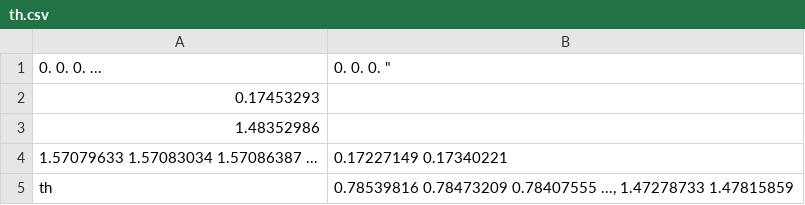
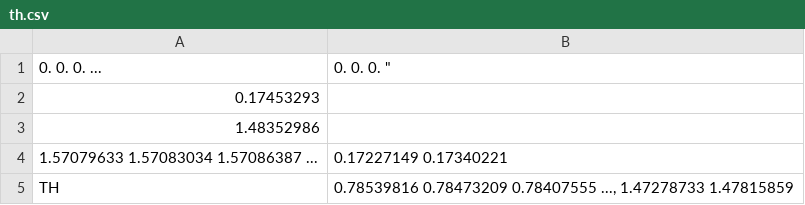
Before and after one commit to YuanYouYuan/inchworm, a CSV file: data/th.csv, drawn as a sheet.

```diff
--- a/data/th.csv
+++ b/data/th.csv
@@ -4,3 +4,3 @@
   1.57079633  1.57083034  1.57086387 ...,  0.17227149  0.17340221
-th," 0.78539816  0.78473209  0.78407555 ...,  1.47278733  1.47815859
-
+TH," 0.78539816  0.78473209  0.78407555 ...,  1.47278733  1.47815859
+
```
Also changed, not shown: data/t1.csv, 8 other files.
